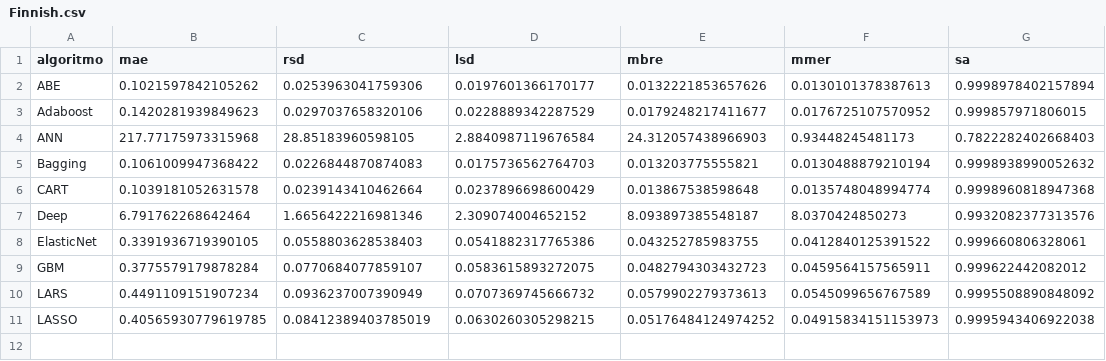
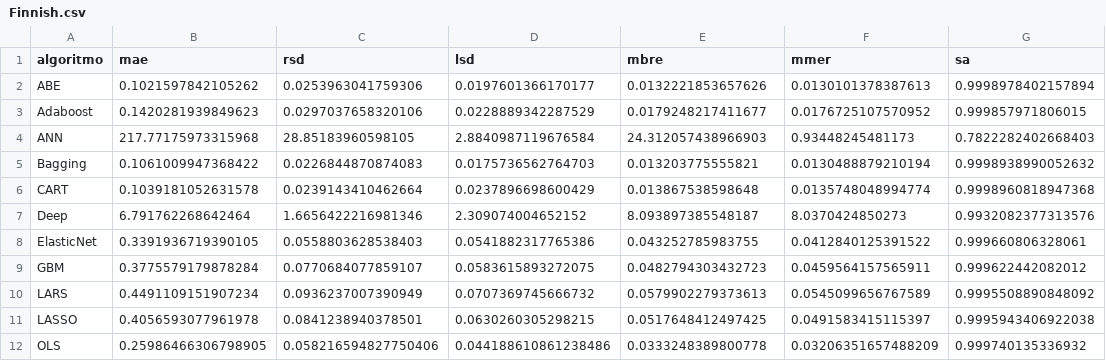
Before and after one commit to albertofernandezs/machine-learning, a CSV file: actualizacion/Finnish.csv, drawn as a sheet.

Commit message:
Guardado de resultados

```diff
--- a/actualizacion/Finnish.csv
+++ b/actualizacion/Finnish.csv
@@ -10,2 +10,3 @@ GBM,0.3775579179878284,0.0770684077859107,0.0583615893272075,0.0482794303432723,
 LARS,0.4491109151907234,0.0936237007390949,0.0707369745666732,0.0579902279373613,0.0545099656767589,0.9995508890848092
-LASSO,0.40565930779619785,0.08412389403785019,0.0630260305298215,0.05176484124974252,0.04915834151153973,0.9995943406922038
+LASSO,0.4056593077961978,0.0841238940378501,0.0630260305298215,0.0517648412497425,0.0491583415115397,0.9995943406922038
+OLS,0.25986466306798905,0.058216594827750406,0.044188610861238486,0.0333248389800778,0.03206351657488209,0.999740135336932
```
